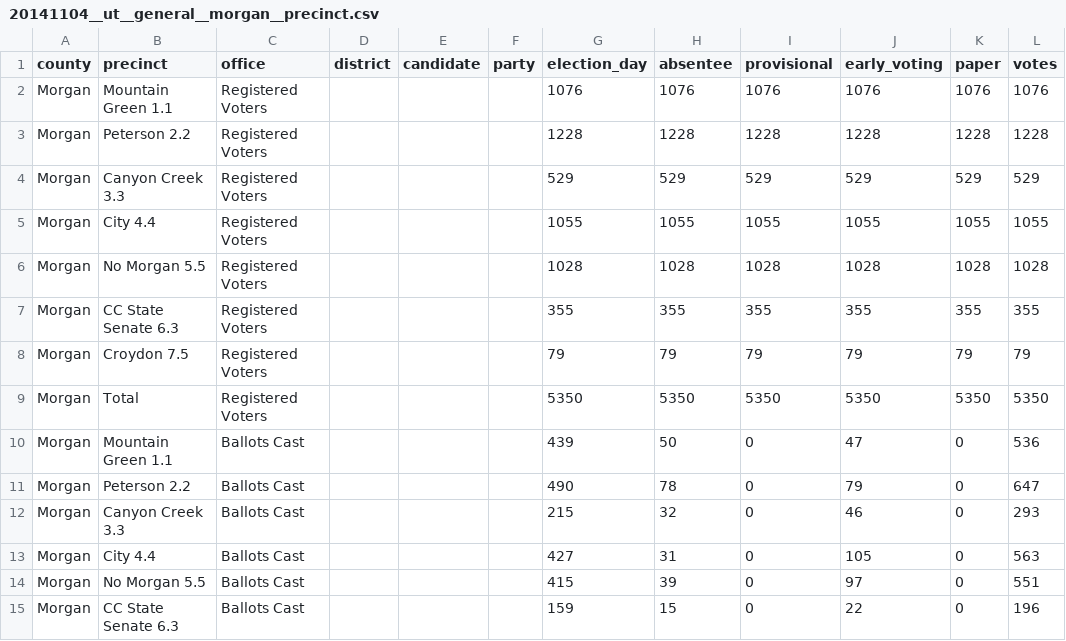
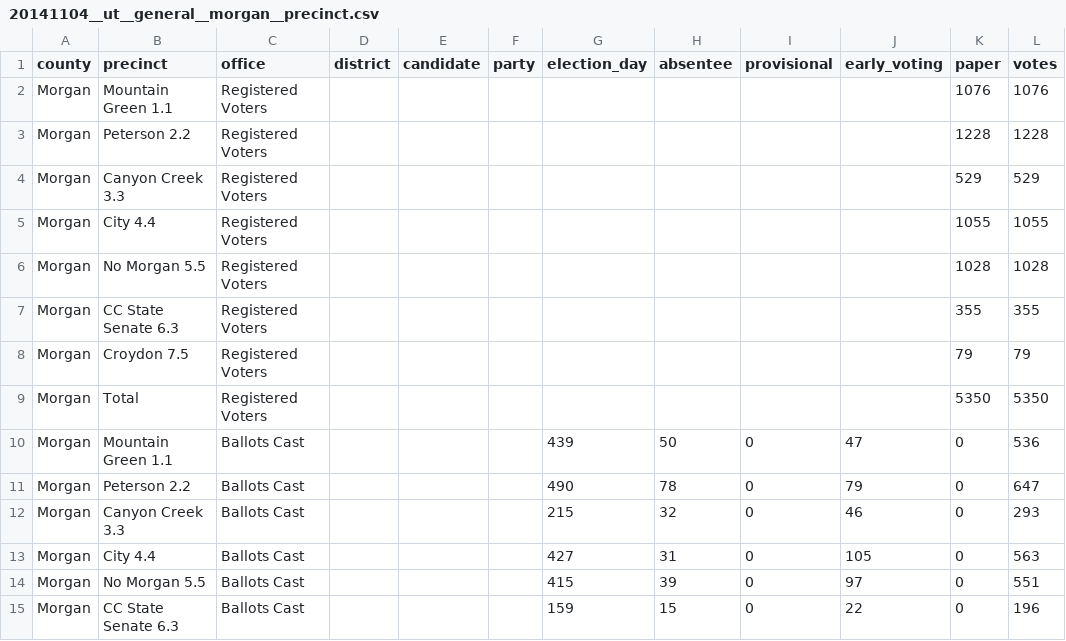
Before and after one commit to openelections/openelections-data-ut, a CSV file: 2014/20141104__ut__general__morgan__precinct.csv, drawn as a sheet; only a part is shown.

```diff
--- a/2014/20141104__ut__general__morgan__precinct.csv
+++ b/2014/20141104__ut__general__morgan__precinct.csv
@@ -1,10 +1,10 @@
 county,precinct,office,district,candidate,party,election_day,absentee,provisional,early_voting,paper,votes
-Morgan,Mountain Green 1.1,Registered Voters,,,,1076,1076,1076,1076,1076,1076
-Morgan,Peterson 2.2,Registered Voters,,,,1228,1228,1228,1228,1228,1228
-Morgan,Canyon Creek 3.3,Registered Voters,,,,529,529,529,529,529,529
-Morgan,City 4.4,Registered Voters,,,,1055,1055,1055,1055,1055,1055
-Morgan,No Morgan 5.5,Registered Voters,,,,1028,1028,1028,1028,1028,1028
-Morgan,CC State Senate 6.3,Registered Voters,,,,355,355,355,355,355,355
-Morgan,Croydon 7.5,Registered Voters,,,,79,79,79,79,79,79
-Morgan,Total,Registered Voters,,,,5350,5350,5350,5350,5350,5350
+Morgan,Mountain Green 1.1,Registered Voters,,,,,,,,1076,1076
+Morgan,Peterson 2.2,Registered Voters,,,,,,,,1228,1228
+Morgan,Canyon Creek 3.3,Registered Voters,,,,,,,,529,529
+Morgan,City 4.4,Registered Voters,,,,,,,,1055,1055
+Morgan,No Morgan 5.5,Registered Voters,,,,,,,,1028,1028
+Morgan,CC State Senate 6.3,Registered Voters,,,,,,,,355,355
+Morgan,Croydon 7.5,Registered Voters,,,,,,,,79,79
+Morgan,Total,Registered Voters,,,,,,,,5350,5350
 Morgan,Mountain Green 1.1,Ballots Cast,,,,439,50,0,47,0,536
```
Also changed, not shown: 2012/20121106__ut__general__piute__precinct.csv, 2014/20141104__ut__general__carbon__precinct.csv, 5 other files.
